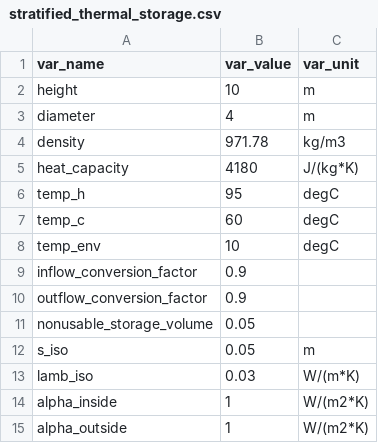
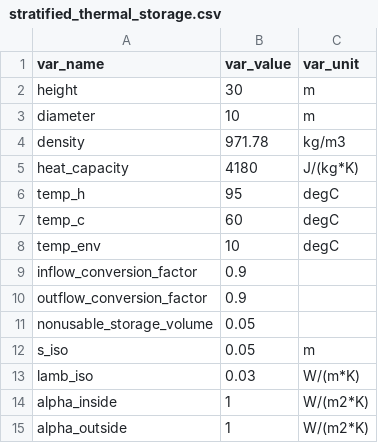
Before and after one commit to oemof/oemof-thermal, a CSV file: examples/stratified_thermal_storage/stratified_thermal_storage.csv, drawn as a sheet.

```diff
--- a/examples/stratified_thermal_storage/stratified_thermal_storage.csv
+++ b/examples/stratified_thermal_storage/stratified_thermal_storage.csv
@@ -1,4 +1,4 @@
 var_name,var_value,var_unit
-height,10,m
-diameter,4,m
+height,30,m
+diameter,10,m
 density,971.78,kg/m3
```
Also changed, not shown: 1 other file.
